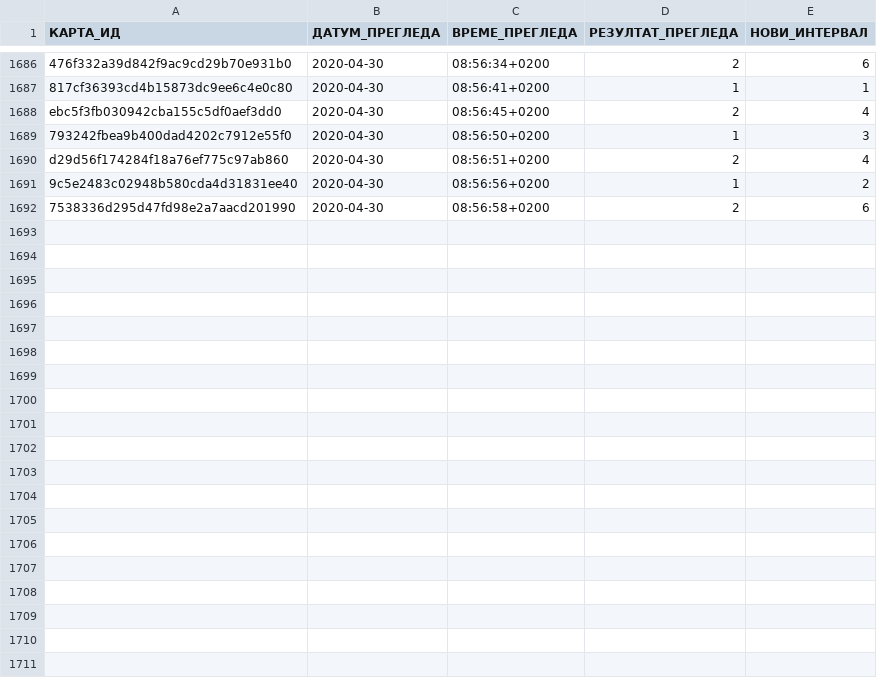
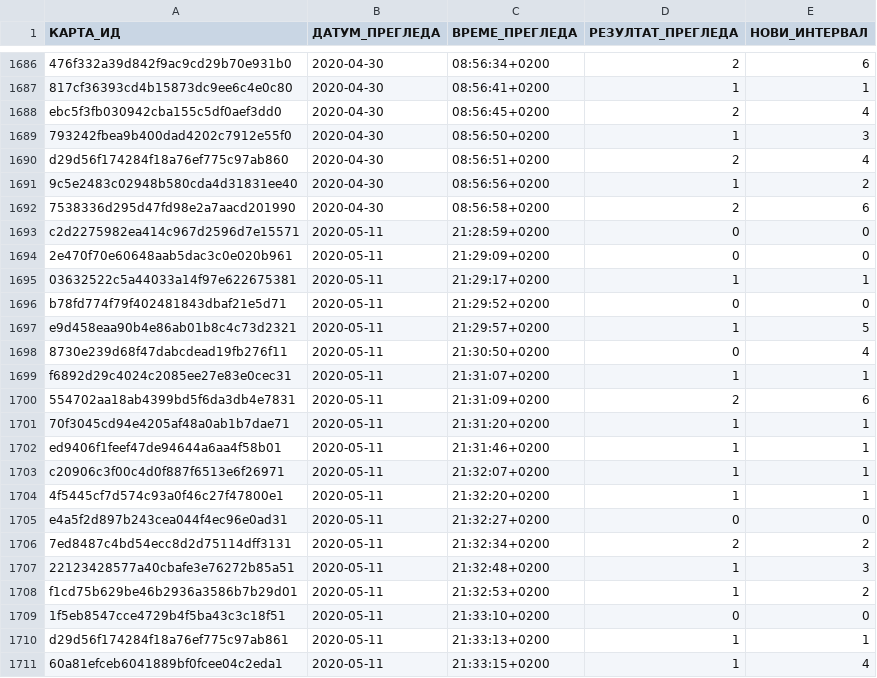
Before and after one commit to cohadar/naki, a TSV file: каталог/de_Basic/запис.tsv, drawn as a sheet; only a part is shown, gaps mark what is left out; the diff covers the shown part only.

```diff
--- a/каталог/de_Basic/запис.tsv
+++ b/каталог/de_Basic/запис.tsv
@@ -1692 +1692,20 @@ d29d56f174284f18a76ef775c97ab860	2020-04-30	08:56:51+0200	2	4
 7538336d295d47fd98e2a7aacd201990	2020-04-30	08:56:58+0200	2	6
+c2d2275982ea414c967d2596d7e15571	2020-05-11	21:28:59+0200	0	0
+2e470f70e60648aab5dac3c0e020b961	2020-05-11	21:29:09+0200	0	0
+03632522c5a44033a14f97e622675381	2020-05-11	21:29:17+0200	1	1
+b78fd774f79f402481843dbaf21e5d71	2020-05-11	21:29:52+0200	0	0
+e9d458eaa90b4e86ab01b8c4c73d2321	2020-05-11	21:29:57+0200	1	5
+8730e239d68f47dabcdead19fb276f11	2020-05-11	21:30:50+0200	0	4
+f6892d29c4024c2085ee27e83e0cec31	2020-05-11	21:31:07+0200	1	1
+554702aa18ab4399bd5f6da3db4e7831	2020-05-11	21:31:09+0200	2	6
+70f3045cd94e4205af48a0ab1b7dae71	2020-05-11	21:31:20+0200	1	1
+ed9406f1feef47de94644a6aa4f58b01	2020-05-11	21:31:46+0200	1	1
+c20906c3f00c4d0f887f6513e6f26971	2020-05-11	21:32:07+0200	1	1
+4f5445cf7d574c93a0f46c27f47800e1	2020-05-11	21:32:20+0200	1	1
+e4a5f2d897b243cea044f4ec96e0ad31	2020-05-11	21:32:27+0200	0	0
+7ed8487c4bd54ecc8d2d75114dff3131	2020-05-11	21:32:34+0200	2	2
+22123428577a40cbafe3e76272b85a51	2020-05-11	21:32:48+0200	1	3
+f1cd75b629be46b2936a3586b7b29d01	2020-05-11	21:32:53+0200	1	2
+1f5eb8547cce4729b4f5ba43c3c18f51	2020-05-11	21:33:10+0200	0	0
+d29d56f174284f18a76ef775c97ab861	2020-05-11	21:33:13+0200	1	1
+60a81efceb6041889bf0fcee04c2eda1	2020-05-11	21:33:15+0200	1	4
```
Also changed, not shown: 20 added rows elsewhere in this file, каталог/de_Deklination/запис.tsv, каталог/de_Nomen/запис.tsv, 5 other files.
